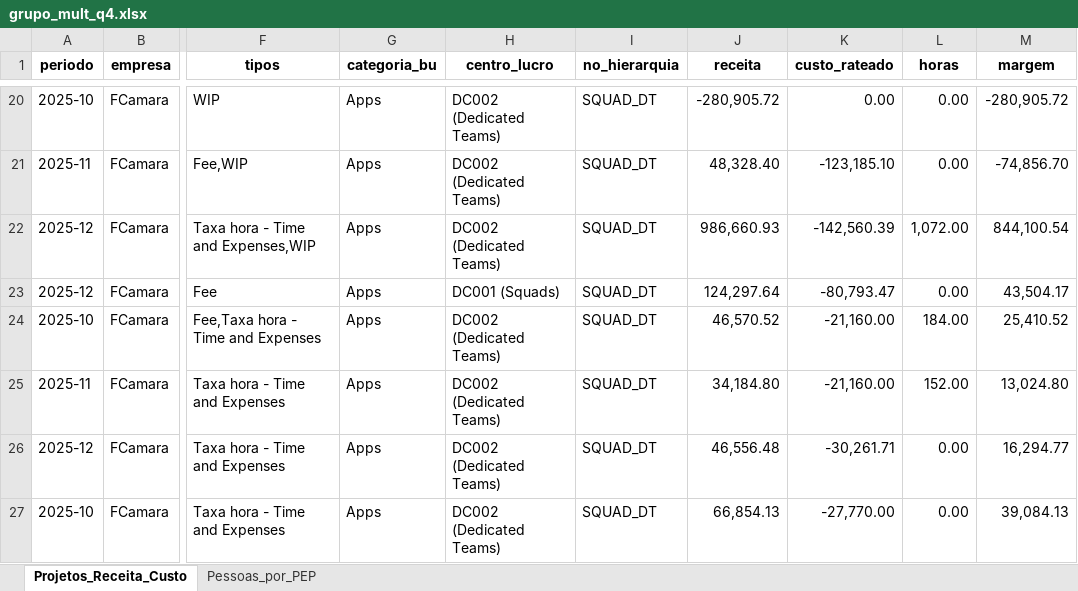
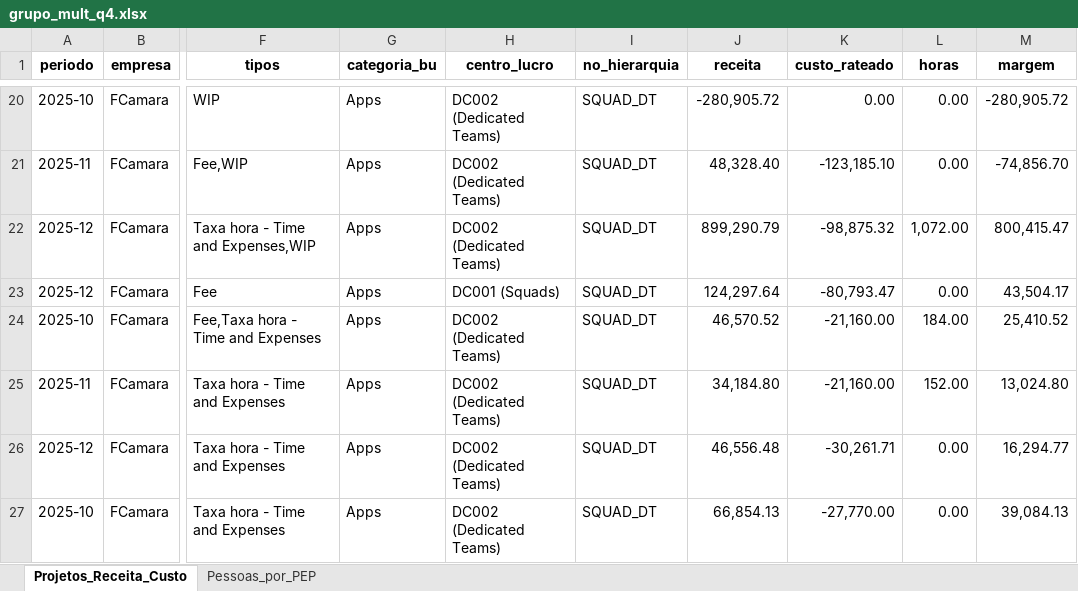
Before and after one commit to amandapaula-oss/worker-dashboard, an Excel workbook: backend/grupo_mult_q4.xlsx, sheet Projetos_Receita_Custo, drawn as a sheet; only a part is shown, gaps mark what is left out; values as stored, in another font and other column widths than the file's, no borders; the diff names each change by its address in the sheet, - before the commit and + after, or states it on an @@ line.

```diff
--- a/backend/grupo_mult_q4.xlsx (sheet Projetos_Receita_Custo)
+++ b/backend/grupo_mult_q4.xlsx (sheet Projetos_Receita_Custo)
-J22 (receita): 986,660.93
+J22 (receita): 899,290.79
-K22 (custo_rateado): -142,560.39
+K22 (custo_rateado): -98,875.32
-M22 (margem): 844,100.54
+M22 (margem): 800,415.47
```
Also changed, not shown: 2 other files.
